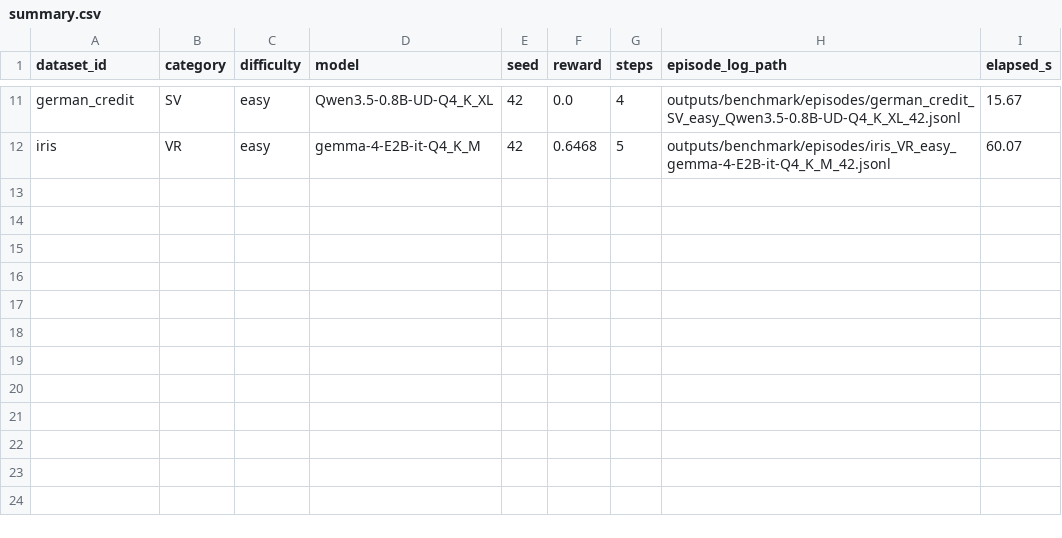
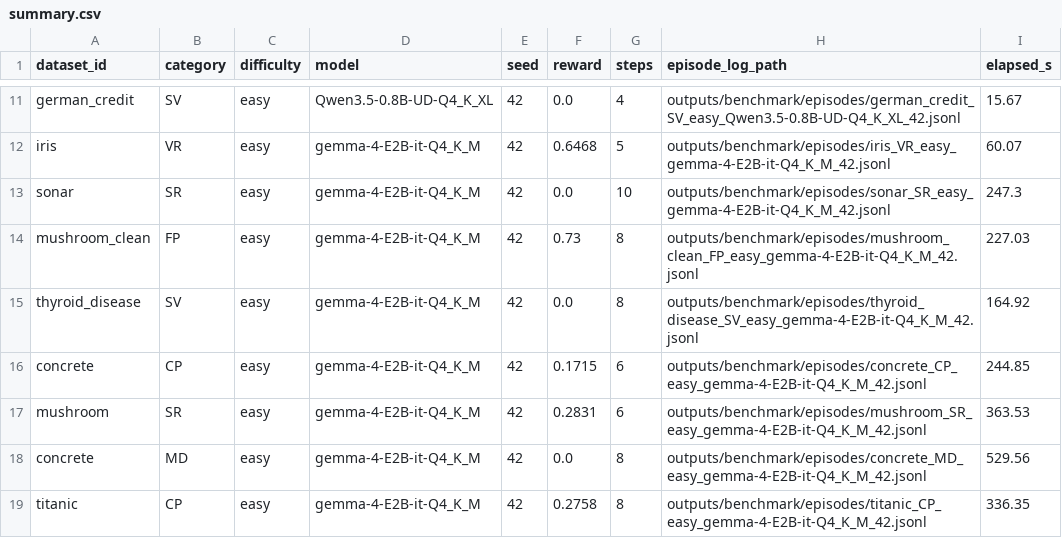
Before and after one commit to shivanshu1641/outlier_clean_data, a CSV file: outputs/benchmark/summary.csv, drawn as a sheet; only a part is shown, gaps mark what is left out.

```diff
--- a/outputs/benchmark/summary.csv
+++ b/outputs/benchmark/summary.csv
@@ -12 +12,8 @@ german_credit,SV,easy,Qwen3.5-0.8B-UD-Q4_K_XL,42,0.0,4,outputs/benchmark/episode
 iris,VR,easy,gemma-4-E2B-it-Q4_K_M,42,0.6468,5,outputs/benchmark/episodes/iris_VR_easy_gemma-4-E2B-it-Q4_K_M_42.jsonl,60.07
+sonar,SR,easy,gemma-4-E2B-it-Q4_K_M,42,0.0,10,outputs/benchmark/episodes/sonar_SR_easy_gemma-4-E2B-it-Q4_K_M_42.jsonl,247.3
+mushroom_clean,FP,easy,gemma-4-E2B-it-Q4_K_M,42,0.73,8,outputs/benchmark/episodes/mushroom_clean_FP_easy_gemma-4-E2B-it-Q4_K_M_42.jsonl,227.03
+thyroid_disease,SV,easy,gemma-4-E2B-it-Q4_K_M,42,0.0,8,outputs/benchmark/episodes/thyroid_disease_SV_easy_gemma-4-E2B-it-Q4_K_M_42.jsonl,164.92
+concrete,CP,easy,gemma-4-E2B-it-Q4_K_M,42,0.1715,6,outputs/benchmark/episodes/concrete_CP_easy_gemma-4-E2B-it-Q4_K_M_42.jsonl,244.85
+mushroom,SR,easy,gemma-4-E2B-it-Q4_K_M,42,0.2831,6,outputs/benchmark/episodes/mushroom_SR_easy_gemma-4-E2B-it-Q4_K_M_42.jsonl,363.53
+concrete,MD,easy,gemma-4-E2B-it-Q4_K_M,42,0.0,8,outputs/benchmark/episodes/concrete_MD_easy_gemma-4-E2B-it-Q4_K_M_42.jsonl,529.56
+titanic,CP,easy,gemma-4-E2B-it-Q4_K_M,42,0.2758,8,outputs/benchmark/episodes/titanic_CP_easy_gemma-4-E2B-it-Q4_K_M_42.jsonl,336.35
```
Also changed, not shown: 9 other files.
